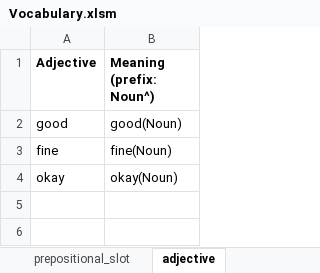
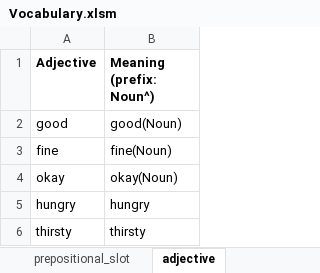
Before and after one commit to ianhorswill/MKULTRA, an Excel workbook: Assets/NL/Vocabulary.xlsm, sheet adjective, drawn as a sheet; values as stored, in another font and other column widths than the file's, no borders; the diff names each change by its address in the sheet, - before the commit and + after, or states it on an @@ line.

```diff
--- a/Assets/NL/Vocabulary.xlsm (sheet adjective)
+++ b/Assets/NL/Vocabulary.xlsm (sheet adjective)
+row 5: hungry | hungry
+row 6: thirsty | thirsty
```
Also changed, not shown: 7 other files.
